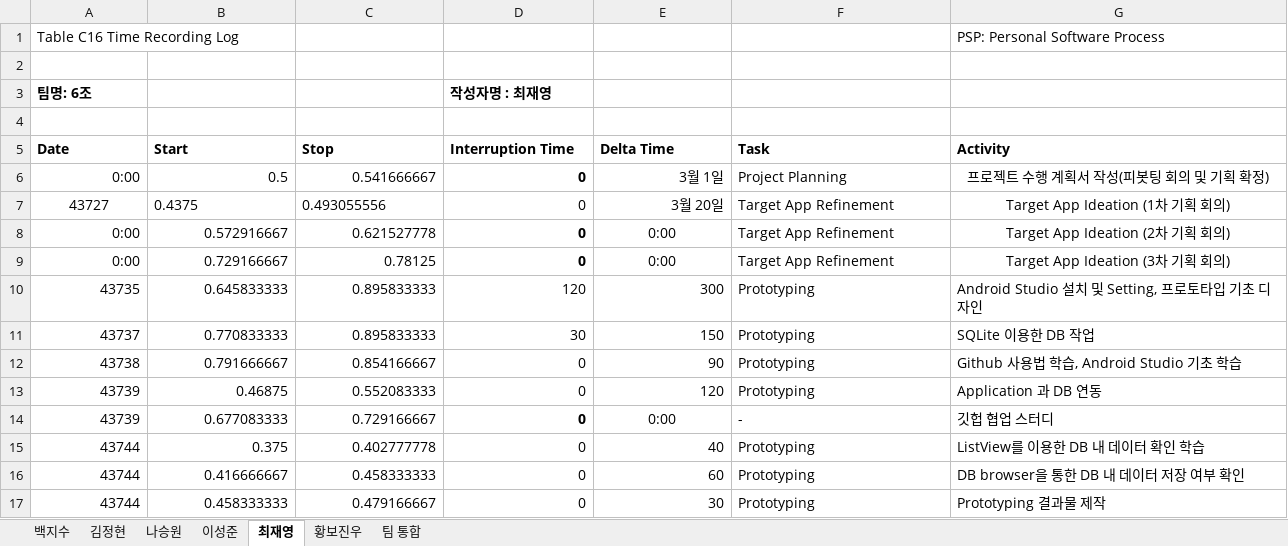
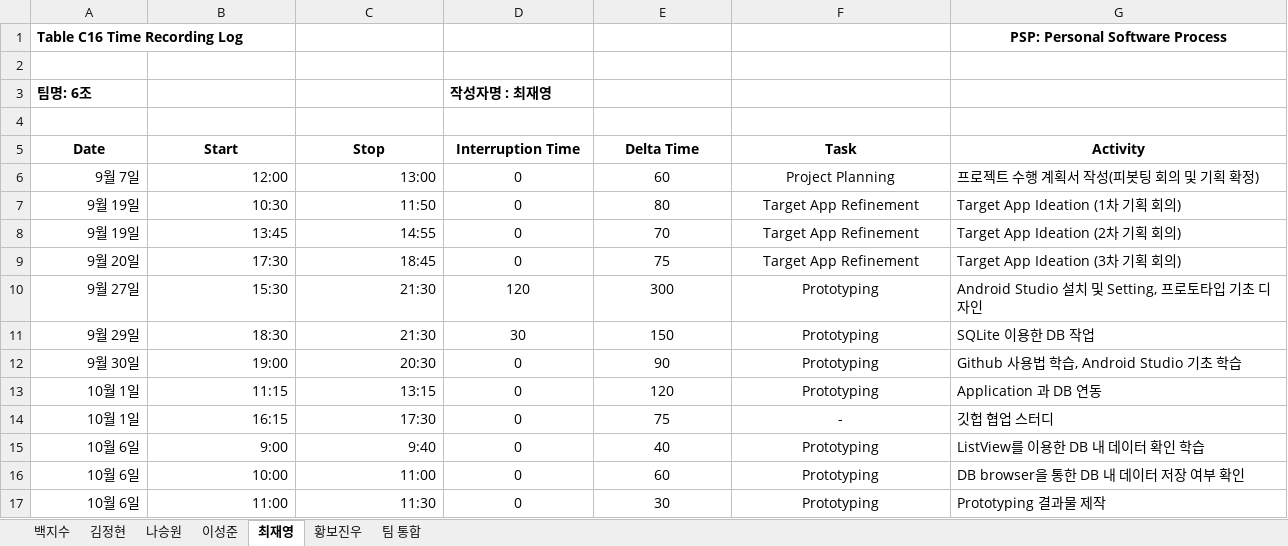
Before and after one commit to paekjisoo/babalzza, an Excel workbook: Project Planning/1_3_PSP_Sheet.xlsx, sheet 최재영, drawn as a sheet; values as stored, in another font and other column widths than the file's, no borders; removed rows and columns are numbered as before the commit, all else as after; the diff names each change by its address in the sheet, - before the commit and + after, or states it on an @@ line.

```diff
--- a/Project Planning/1_3_PSP_Sheet.xlsx (sheet 최재영)
+++ b/Project Planning/1_3_PSP_Sheet.xlsx (sheet 최재영)
-A1 bold: off
+A1 bold: on
@@ G1 alignment: left → center, bold: off → on @@
-A5:G5 alignment: left
+A5:G5 alignment: center
-row 6: 0:00 | 0.5 | 0.541666667 | 0 | 3월 1일 | Project Planning | 프로젝트 수행 계획서 작성(피봇팅 회의 및 기획 확정)
-row 7: 43727 | 0.4375 | 0.493055556 | 0 | 3월 20일 | Target App Refinement | Target App Ideation (1차 기획 회의)
-row 8: 0:00 | 0.572916667 | 0.621527778 | 0 | 0:00 | Target App Refinement | Target App Ideation (2차 기획 회의)
-row 9: 0:00 | 0.729166667 | 0.78125 | 0 | 0:00 | Target App Refinement | Target App Ideation (3차 기획 회의)
+row 6: 9월 7일 | 12:00 | 13:00 | 0 | 60 | Project Planning | 프로젝트 수행 계획서 작성(피봇팅 회의 및 기획 확정)
+row 7: 9월 19일 | 10:30 | 11:50 | 0 | 80 | Target App Refinement | Target App Ideation (1차 기획 회의)
+row 8: 9월 19일 | 13:45 | 14:55 | 0 | 70 | Target App Refinement | Target App Ideation (2차 기획 회의)
+row 9: 9월 20일 | 17:30 | 18:45 | 0 | 75 | Target App Refinement | Target App Ideation (3차 기획 회의)
-A10 (Date): 43735
+A10 (Date): 9월 27일
-B10 (Start): 0.645833333
+B10 (Start): 15:30
-C10:C11 (Stop): 0.895833333
+C10:C11 (Stop): 21:30
-D10:E13 alignment: right
+D10:E13 alignment: center
-F10:F13 alignment: left
+F10:F13 alignment: center
-A11 (Date): 43737
+A11 (Date): 9월 29일
-B11 (Start): 0.770833333
+B11 (Start): 18:30
-A12 (Date): 43738
+A12 (Date): 9월 30일
-B12 (Start): 0.791666667
+B12 (Start): 19:00
-C12 (Stop): 0.854166667
+C12 (Stop): 20:30
-A13 (Date): 43739
+A13 (Date): 10월 1일
-B13 (Start): 0.46875
+B13 (Start): 11:15
-C13 (Stop): 0.552083333
+C13 (Stop): 13:15
-row 14: 43739 | 0.677083333 | 0.729166667 | 0 | 0:00 | - | 깃헙 협업 스터디
+row 14: 10월 1일 | 16:15 | 17:30 | 0 | 75 | - | 깃헙 협업 스터디
-A15:A17 (Date): 43744
+A15:A17 (Date): 10월 6일
-B15 (Start): 0.375
+B15 (Start): 9:00
-C15 (Stop): 0.402777778
+C15 (Stop): 9:40
-D15:E17 alignment: right
+D15:E17 alignment: center
-F15:F17 alignment: left
+F15:F17 alignment: center
-B16 (Start): 0.416666667
+B16 (Start): 10:00
-C16 (Stop): 0.458333333
+C16 (Stop): 11:00
-B17 (Start): 0.458333333
+B17 (Start): 11:00
-C17 (Stop): 0.479166667
+C17 (Stop): 11:30
```
Also changed, not shown: sheet 나승원, sheet 백지수, sheet 황보진우, sheet 이성준, sheet 김정현, sheet 팀 통합, Project Planning/1_2_Project Management Plan_6조.xlsx.
